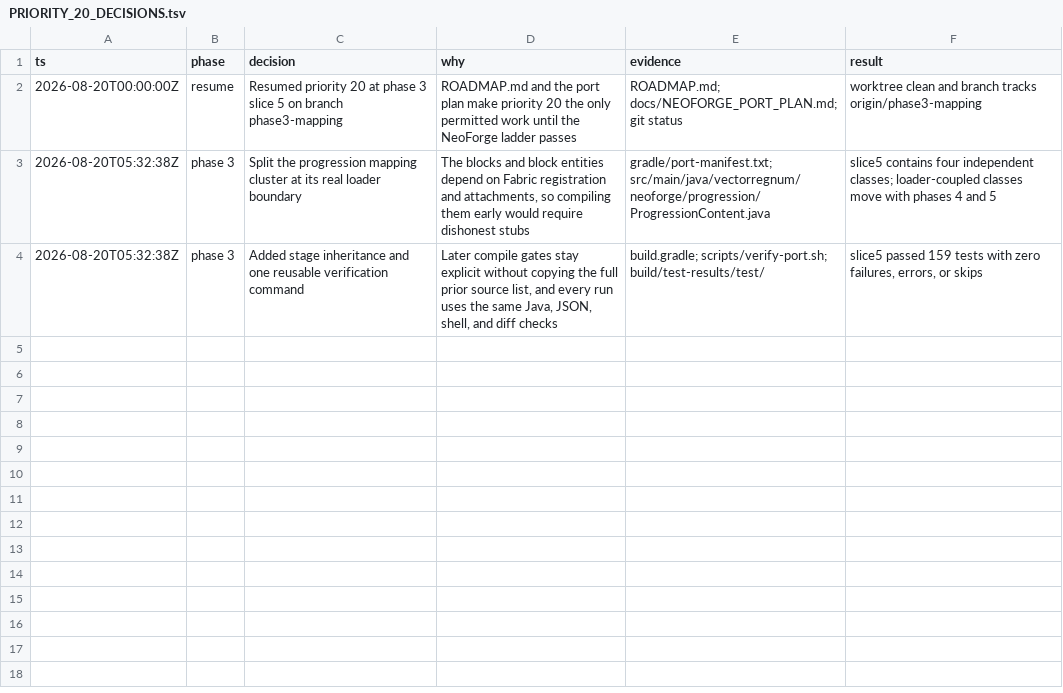
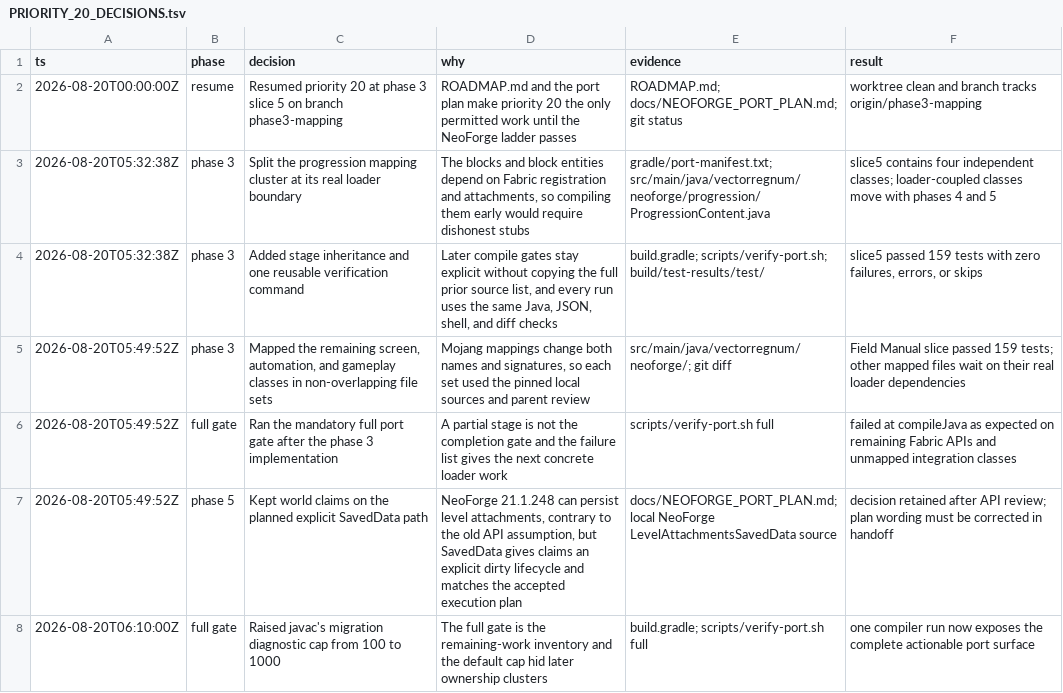
Before and after one commit to iankengott/vector-regnum, a TSV file: docs/PRIORITY_20_DECISIONS.tsv, drawn as a sheet; the diff names each change by its address in the sheet, - before the commit and + after, or states it on an @@ line.

Commit message:
port: add NeoForge registrations and remaining mappings

```diff
--- a/docs/PRIORITY_20_DECISIONS.tsv
+++ b/docs/PRIORITY_20_DECISIONS.tsv
+row 5: 2026-08-20T05:49:52Z | phase 3 | Mapped the remaining screen, automation, and gameplay classes in non-overlapping file sets | Mojang mappings change both names and signatures, so each set used the pinned local sources and parent review | src/main/java/vectorregnum/neoforge/; git diff | Field Manual slice passed 159 tests; other mapped files wait on their real loader dependencies
+row 6: 2026-08-20T05:49:52Z | full gate | Ran the mandatory full port gate after the phase 3 implementation | A partial stage is not the completion gate and the failure list gives the next concrete loader work | scripts/verify-port.sh full | failed at compileJava as expected on remaining Fabric APIs and unmapped integration classes
+row 7: 2026-08-20T05:49:52Z | phase 5 | Kept world claims on the planned explicit SavedData path | NeoForge 21.1.248 can persist level attachments, contrary to the old API assumption, but SavedData gives claims an explicit dirty lifecycle and matches the accepted execution plan | docs/NEOFORGE_PORT_PLAN.md; local NeoForge LevelAttachmentsSavedData source | decision retained after API review; plan wording must be corrected in handoff
+row 8: 2026-08-20T06:10:00Z | full gate | Raised javac's migration diagnostic cap from 100 to 1000 | The full gate is the remaining-work inventory and the default cap hid later ownership clusters | build.gradle; scripts/verify-port.sh full | one compiler run now exposes the complete actionable port surface
```
Also changed, not shown: 30 other files.
